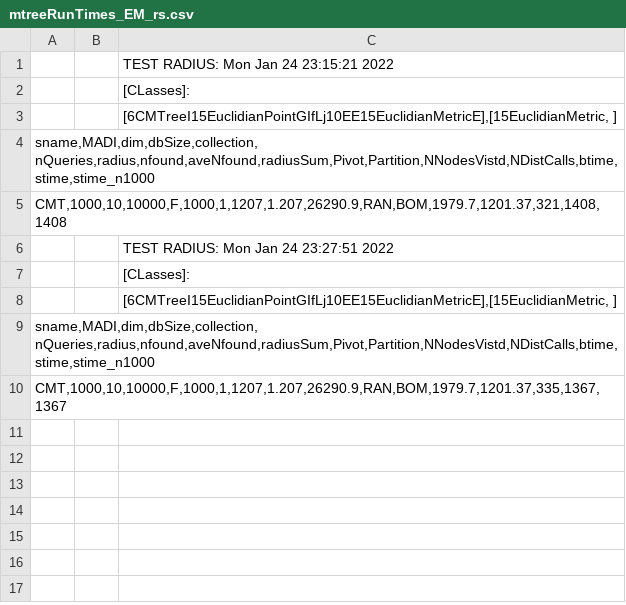
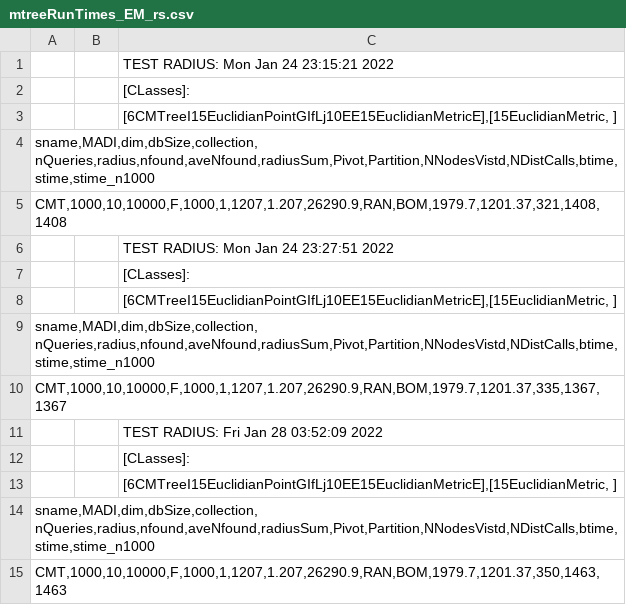
Before and after one commit to weathon/research, a CSV file: src/mtreeRunTimes_EM_rs.csv, drawn as a sheet; the diff names each change by its address in the sheet, - before the commit and + after, or states it on an @@ line.

```diff
--- a/src/mtreeRunTimes_EM_rs.csv
+++ b/src/mtreeRunTimes_EM_rs.csv
+row 11:  |  | TEST RADIUS: Fri Jan 28 03:52:09 2022
+row 12:  |  | [CLasses]:
+row 13:  |  | [6CMTreeI15EuclidianPointGIfLj10EE15EuclidianMetricE],[15EuclidianMetric, ]
+row 14: sname,MADI,dim,dbSize,collection, nQueries,radius,nfound,aveNfound,radiusSum,Pivot,Partition,NNodesVistd,NDistCalls,btime,stime,stime_n1000
+row 15: CMT,1000,10,10000,F,1000,1,1207,1.207,26290.9,RAN,BOM,1979.7,1201.37,350,1463,1463
```
Also changed, not shown: src/HM__rs.csv, 14 other files.
